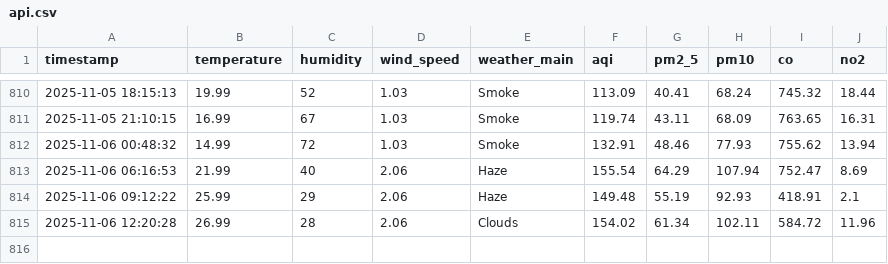
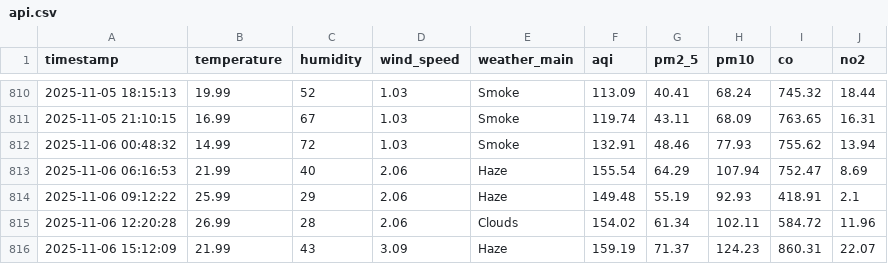
Before and after one commit to HibaAmin12/aqi-data-logger, a CSV file: api.csv, drawn as a sheet; only a part is shown, gaps mark what is left out; the diff names each change by its address in the sheet, - before the commit and + after, or states it on an @@ line.

```diff
--- a/api.csv
+++ b/api.csv
+row 816: 2025-11-06 15:12:09 | 21.99 | 43 | 3.09 | Haze | 159.19 | 71.37 | 124.23 | 860.31 | 22.07
```
